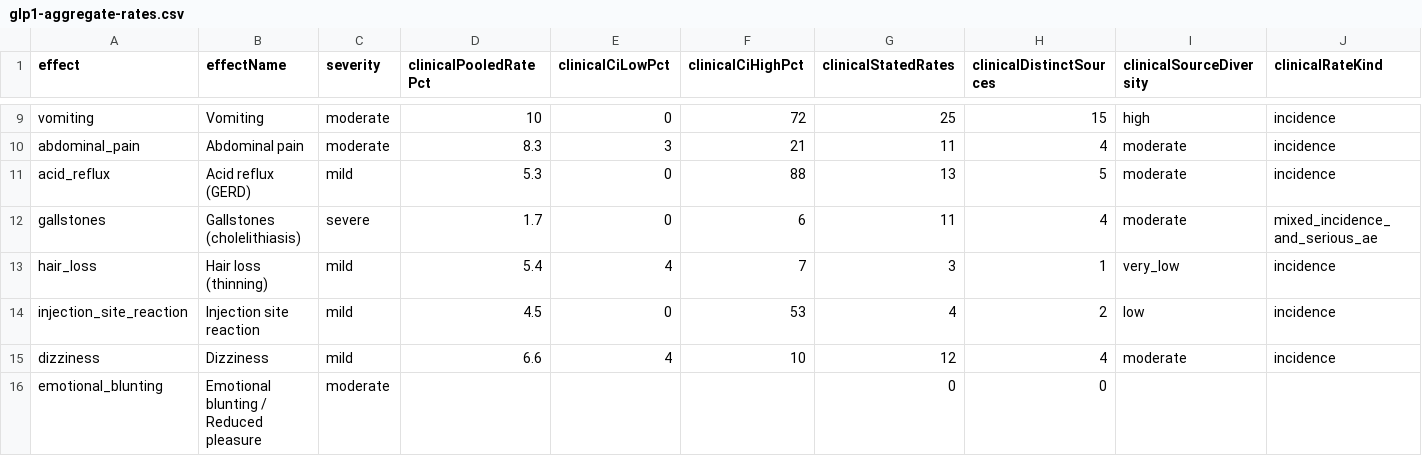
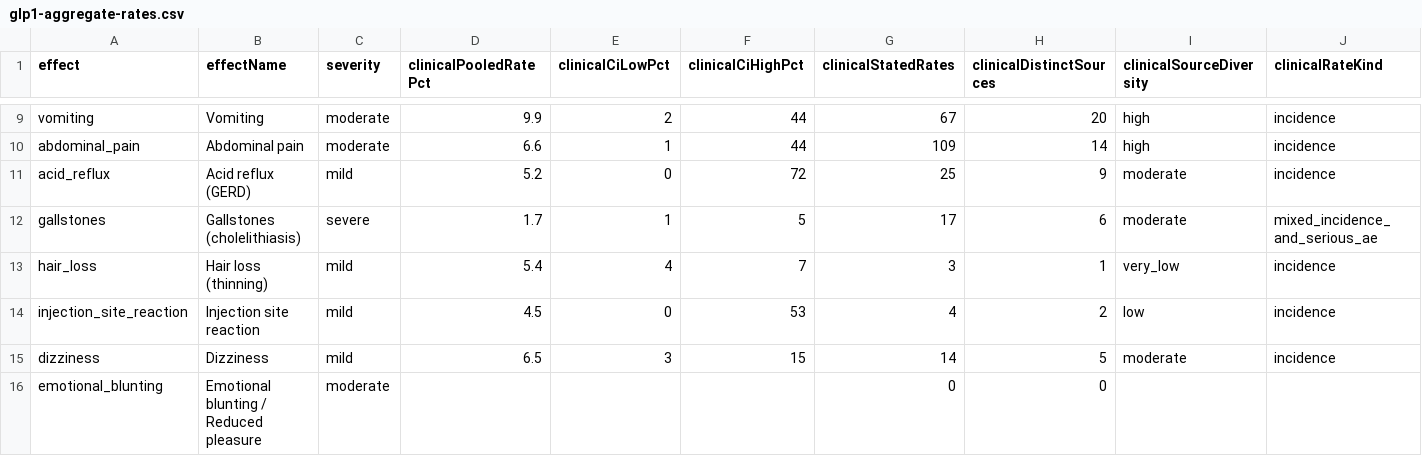
Before and after one commit to saurabhgoyal75/magistra-predictor, a CSV file: data/glp1-aggregate-rates.csv, drawn as a sheet; only a part is shown, gaps mark what is left out; the diff covers the shown part only; the diff names each change by its address in the sheet, - before the commit and + after, or states it on an @@ line.

```diff
--- a/data/glp1-aggregate-rates.csv
+++ b/data/glp1-aggregate-rates.csv
-D9 (clinicalPooledRatePct): 10
+D9 (clinicalPooledRatePct): 9.9
-E9 (clinicalCiLowPct): 0
+E9 (clinicalCiLowPct): 2
-F9 (clinicalCiHighPct): 72
+F9 (clinicalCiHighPct): 44
-G9 (clinicalStatedRates): 25
+G9 (clinicalStatedRates): 67
-H9 (clinicalDistinctSources): 15
+H9 (clinicalDistinctSources): 20
-D10 (clinicalPooledRatePct): 8.3
+D10 (clinicalPooledRatePct): 6.6
-E10 (clinicalCiLowPct): 3
+E10 (clinicalCiLowPct): 1
-F10 (clinicalCiHighPct): 21
+F10 (clinicalCiHighPct): 44
-G10 (clinicalStatedRates): 11
+G10 (clinicalStatedRates): 109
-H10 (clinicalDistinctSources): 4
+H10 (clinicalDistinctSources): 14
-I10 (clinicalSourceDiversity): moderate
+I10 (clinicalSourceDiversity): high
-D11 (clinicalPooledRatePct): 5.3
+D11 (clinicalPooledRatePct): 5.2
-F11 (clinicalCiHighPct): 88
+F11 (clinicalCiHighPct): 72
-G11 (clinicalStatedRates): 13
+G11 (clinicalStatedRates): 25
-H11 (clinicalDistinctSources): 5
+H11 (clinicalDistinctSources): 9
-E12 (clinicalCiLowPct): 0
+E12 (clinicalCiLowPct): 1
-F12 (clinicalCiHighPct): 6
+F12 (clinicalCiHighPct): 5
-G12 (clinicalStatedRates): 11
+G12 (clinicalStatedRates): 17
-H12 (clinicalDistinctSources): 4
+H12 (clinicalDistinctSources): 6
-D15 (clinicalPooledRatePct): 6.6
+D15 (clinicalPooledRatePct): 6.5
-E15 (clinicalCiLowPct): 4
+E15 (clinicalCiLowPct): 3
-F15 (clinicalCiHighPct): 10
+F15 (clinicalCiHighPct): 15
-G15 (clinicalStatedRates): 12
+G15 (clinicalStatedRates): 14
-H15 (clinicalDistinctSources): 4
+H15 (clinicalDistinctSources): 5
```
Also changed, not shown: 28 edited cells elsewhere in this file.
